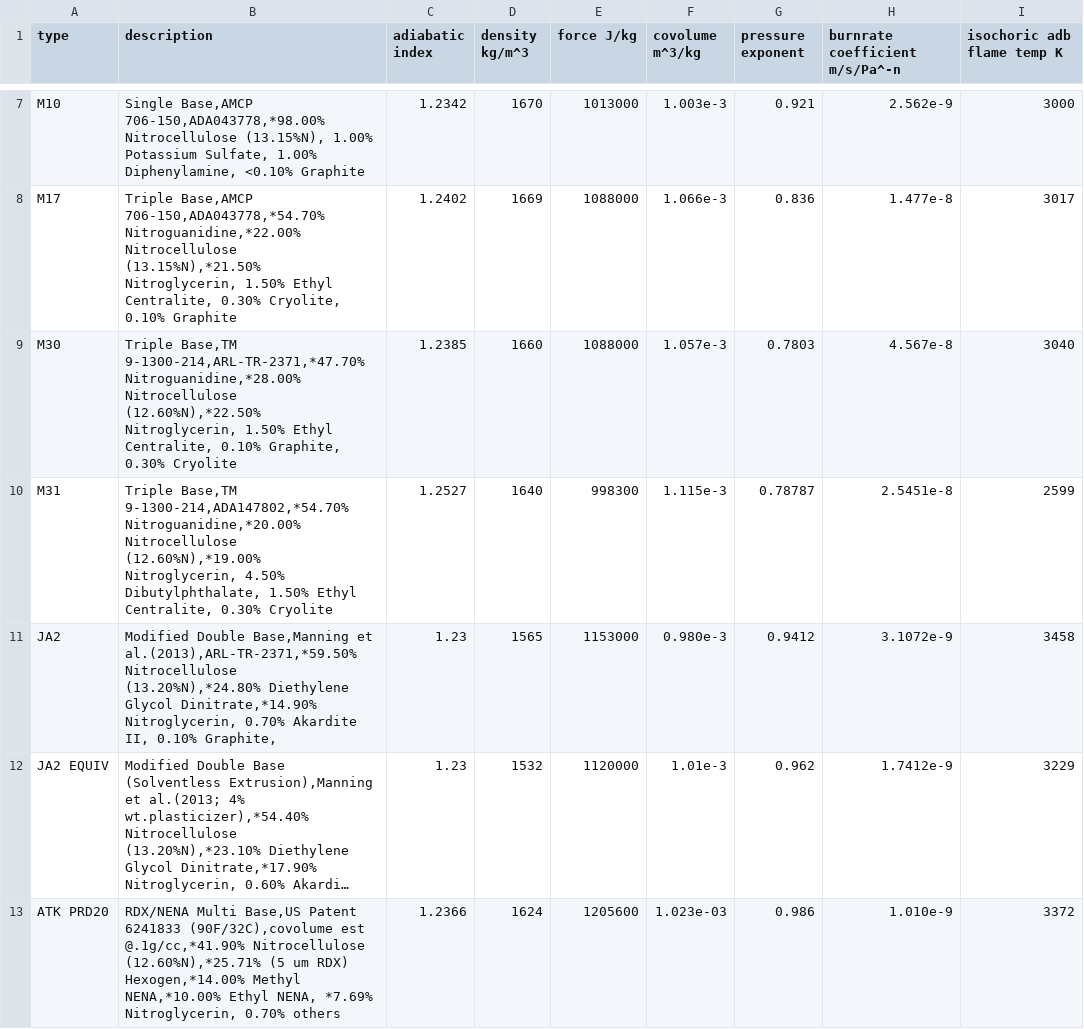
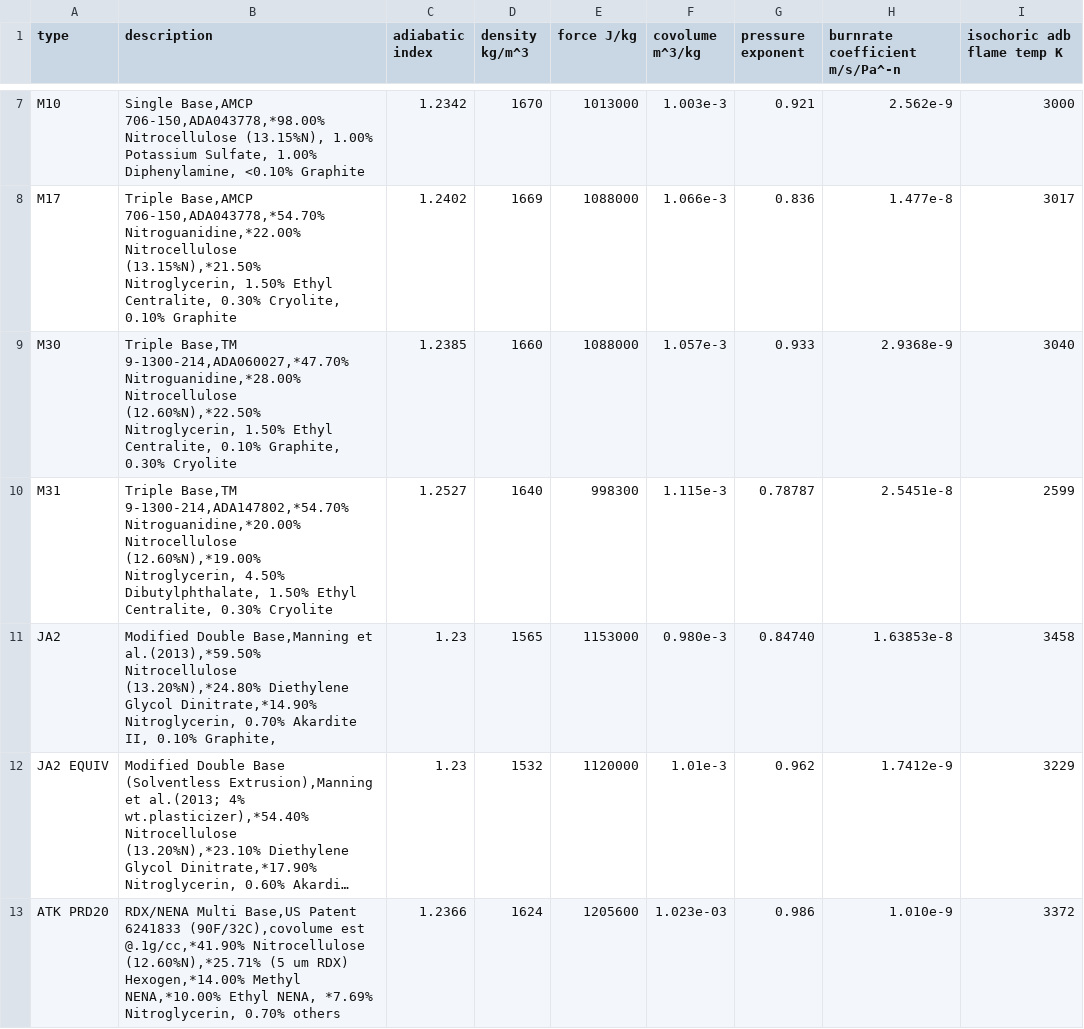
Before and after one commit to Prethea-Phoenixia/PhoenixYard, a CSV file: src/data/propellants.csv, drawn as a sheet; only a part is shown, gaps mark what is left out; long unchanged cells end in …; the diff names each change by its address in the sheet, - before the commit and + after, or states it on an @@ line.

```diff
--- a/src/data/propellants.csv
+++ b/src/data/propellants.csv
-B9 (description): Triple Base,TM 9-1300-214,ARL-TR-2371,*47.70% Nitroguanidine,*28.00% Nitrocellulose…
+B9 (description): Triple Base,TM 9-1300-214,ADA060027,*47.70% Nitroguanidine,*28.00% Nitrocellulose…
-G9 (pressure exponent): 0.7803
+G9 (pressure exponent): 0.933
-H9 (burnrate coefficient m/s/Pa^-n): 4.567e-8
+H9 (burnrate coefficient m/s/Pa^-n): 2.9368e-9
-B11 (description): …Base,Manning et al.(2013),ARL-TR-2371,*59.50% Nitrocellulose (13.20%N),*24.80%…
+B11 (description): …Base,Manning et al.(2013),*59.50% Nitrocellulose (13.20%N),*24.80%…
-G11 (pressure exponent): 0.9412
+G11 (pressure exponent): 0.84740
-H11 (burnrate coefficient m/s/Pa^-n): 3.1072e-9
+H11 (burnrate coefficient m/s/Pa^-n): 1.63853e-8
```
Also changed, not shown: 2 other files.
